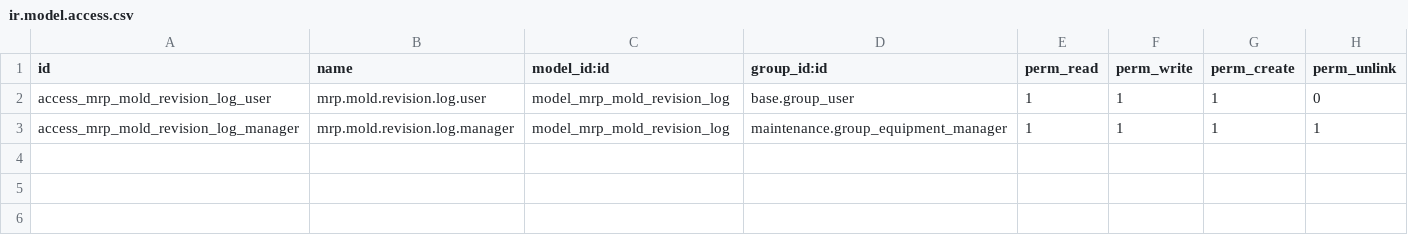
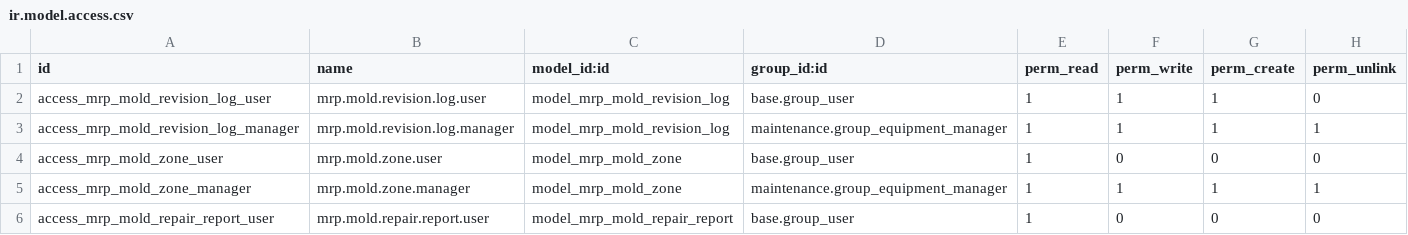
Before and after one commit to Gabrielr23/Proimpo, a CSV file: mrp_mold_management/security/ir.model.access.csv, drawn as a sheet.

Commit message:
Update mrp_mold_management

```diff
--- a/mrp_mold_management/security/ir.model.access.csv
+++ b/mrp_mold_management/security/ir.model.access.csv
@@ -3 +3,4 @@ access_mrp_mold_revision_log_user,mrp.mold.revision.log.user,model_mrp_mold_revi
 access_mrp_mold_revision_log_manager,mrp.mold.revision.log.manager,model_mrp_mold_revision_log,maintenance.group_equipment_manager,1,1,1,1
+access_mrp_mold_zone_user,mrp.mold.zone.user,model_mrp_mold_zone,base.group_user,1,0,0,0
+access_mrp_mold_zone_manager,mrp.mold.zone.manager,model_mrp_mold_zone,maintenance.group_equipment_manager,1,1,1,1
+access_mrp_mold_repair_report_user,mrp.mold.repair.report.user,model_mrp_mold_repair_report,base.group_user,1,0,0,0
```
Also changed, not shown: 18 other files.
